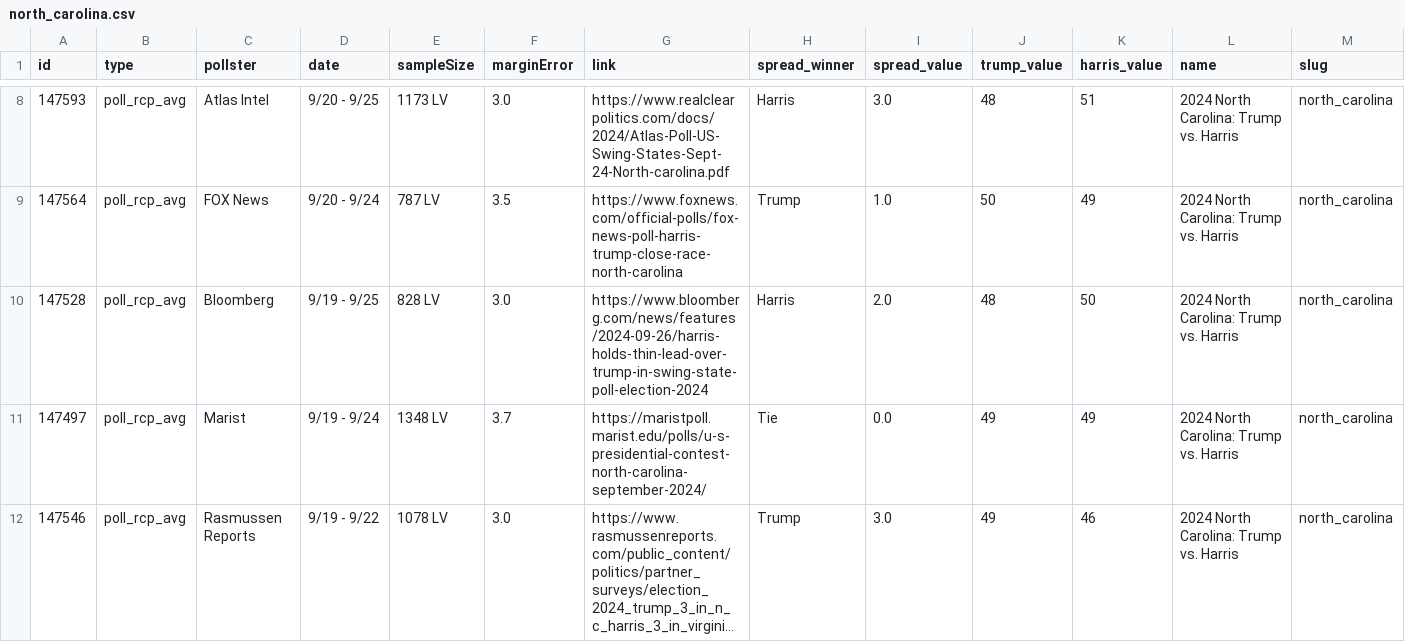
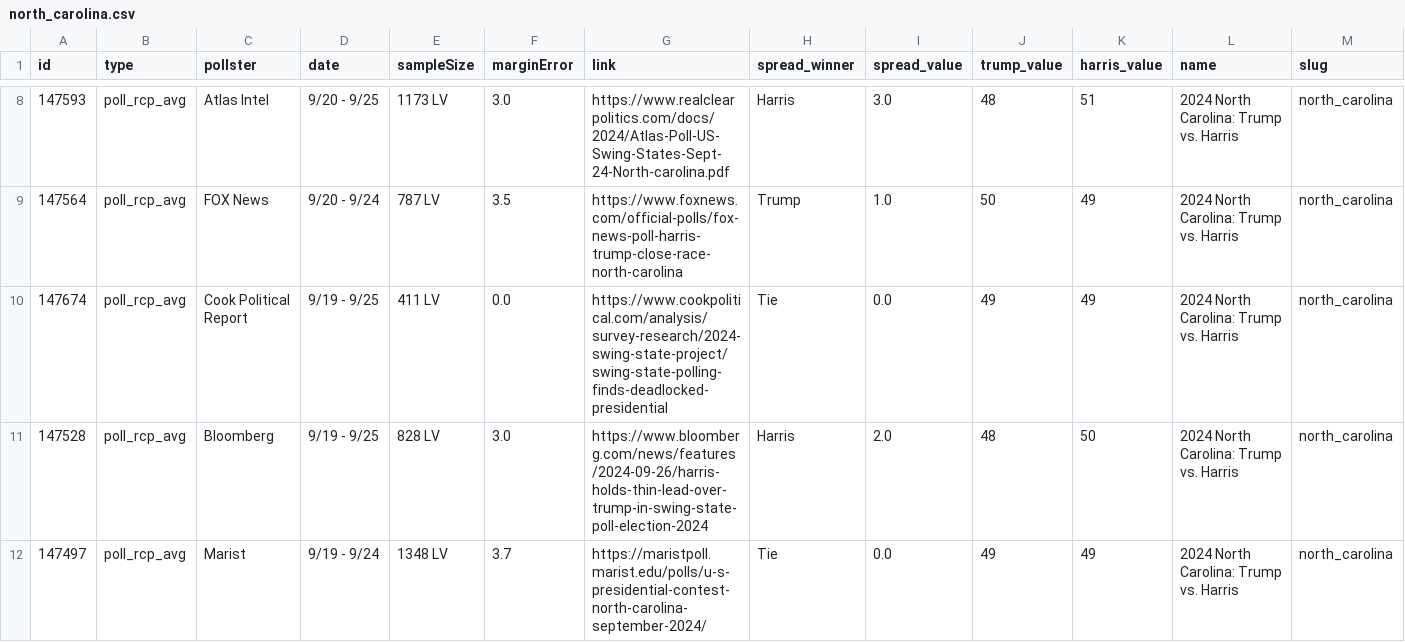
Before and after one commit to stiles/polls, a CSV file: data/polls/north_carolina.csv, drawn as a sheet; only a part is shown, gaps mark what is left out; the shorter side is filled out with more unchanged rows; long unchanged cells end in …; rows hold the shown columns only; the diff names each change by its address in the sheet, - before the commit and + after, or states it on an @@ line.

```diff
--- a/data/polls/north_carolina.csv
+++ b/data/polls/north_carolina.csv
+row 10: 147674 | poll_rcp_avg | Cook Political Report | 9/19 - 9/25 | 411 LV | 0.0 | https://www.cookpolitical.com/analysis/survey-research/2024-swing-state-project/swing-state-polling-finds-deadlocked-presidential | Tie | 0.0 | 49 | 49 | 2024 North Carolina: Trump vs. Harris | north_carolina
```
Also changed, not shown: data/polls/arizona.csv, data/polls/georgia.csv, 32 other files.
